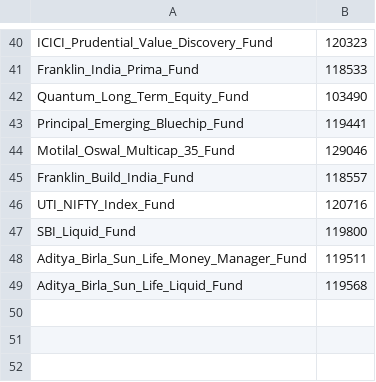
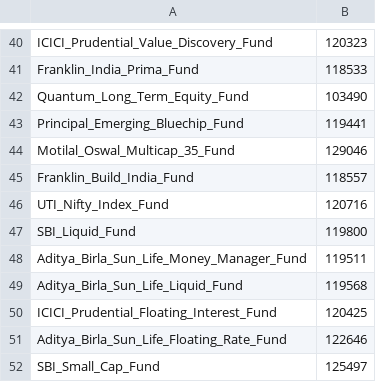
Before and after one commit to trgowtham/mfu, a CSV file: eq/MF-EQ.csv, drawn as a sheet; only a part is shown, gaps mark what is left out.

```diff
--- a/eq/MF-EQ.csv
+++ b/eq/MF-EQ.csv
@@ -45,3 +45,3 @@ Motilal_Oswal_Multicap_35_Fund,129046
 Franklin_Build_India_Fund,118557
-UTI_NIFTY_Index_Fund,120716
+UTI_Nifty_Index_Fund,120716
 SBI_Liquid_Fund,119800
@@ -49 +49,4 @@ Aditya_Birla_Sun_Life_Money_Manager_Fund,119511
 Aditya_Birla_Sun_Life_Liquid_Fund,119568
+ICICI_Prudential_Floating_Interest_Fund,120425
+Aditya_Birla_Sun_Life_Floating_Rate_Fund,122646
+SBI_Small_Cap_Fund,125497
```
Also changed, not shown: 2 other files.
